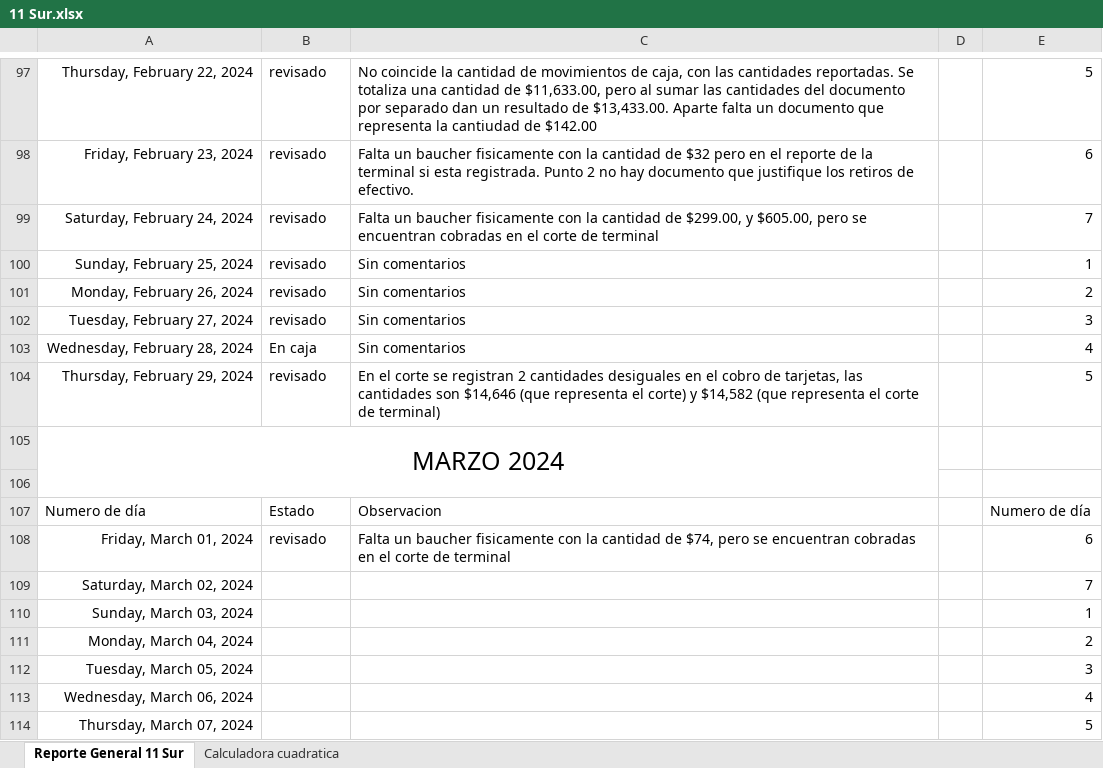
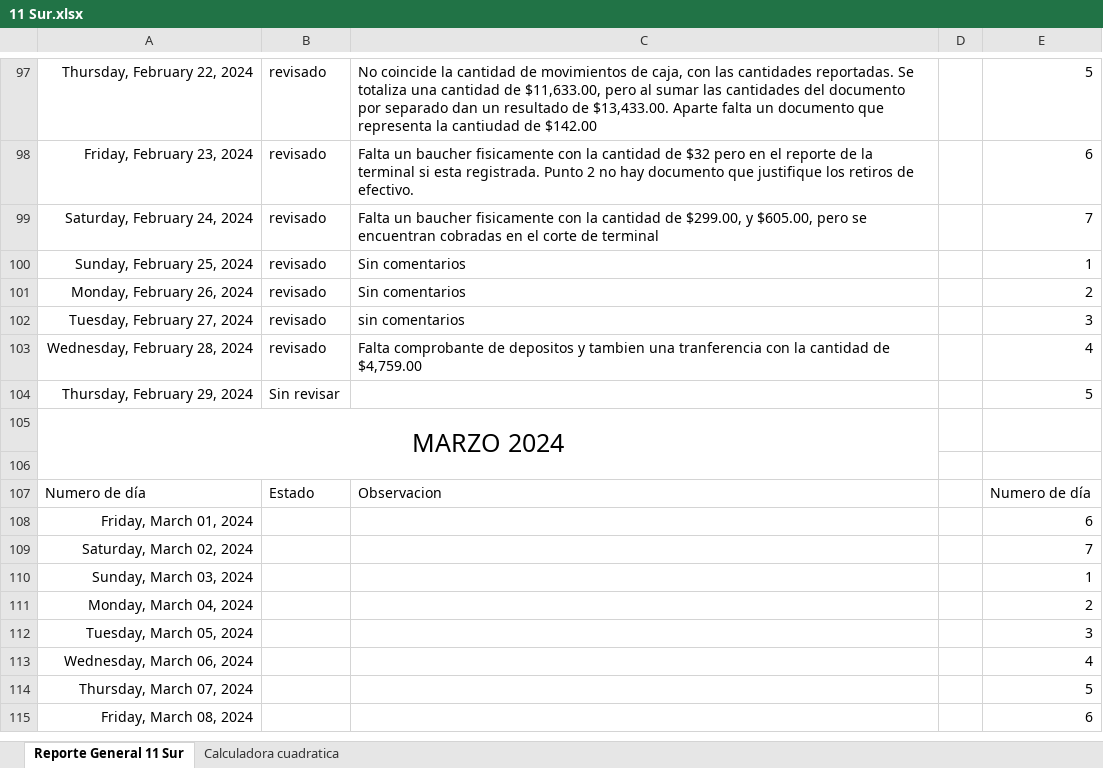
Before and after one commit to Hydra9999414/Cortes, an Excel workbook: 11 Sur/11 Sur.xlsx, sheet Reporte General 11 Sur, drawn as a sheet; only a part is shown, gaps mark what is left out; the shorter side is filled out with more unchanged rows; values as stored, in another font and other column widths than the file's, no borders; the diff covers the shown part only; the diff names each change by its address in the sheet, - before the commit and + after, or states it on an @@ line.

```diff
--- a/11 Sur/11 Sur.xlsx (sheet Reporte General 11 Sur)
+++ b/11 Sur/11 Sur.xlsx (sheet Reporte General 11 Sur)
-C102: Sin comentarios
+C102: sin comentarios
-B103: En caja
+B103: revisado
-C103: Sin comentarios
+C103: Falta comprobante de depositos y tambien una tranferencia con la cantidad de $4,759.00
-B104: revisado
+B104: Sin revisar
-C104: En el corte se registran 2 cantidades desiguales en el cobro de tarjetas, las cantidades son $14,646 (que representa el corte) y $14,582 (que representa el corte de terminal)
+C104: (empty)
-B108: revisado
+B108: (empty)
-C108: Falta un baucher fisicamente con la cantidad de $74, pero se encuentran cobradas en el corte de terminal
+C108: (empty)
```
Also changed, not shown: 37 edited cells elsewhere in this sheet, sheet Calculadora cuadratica.
